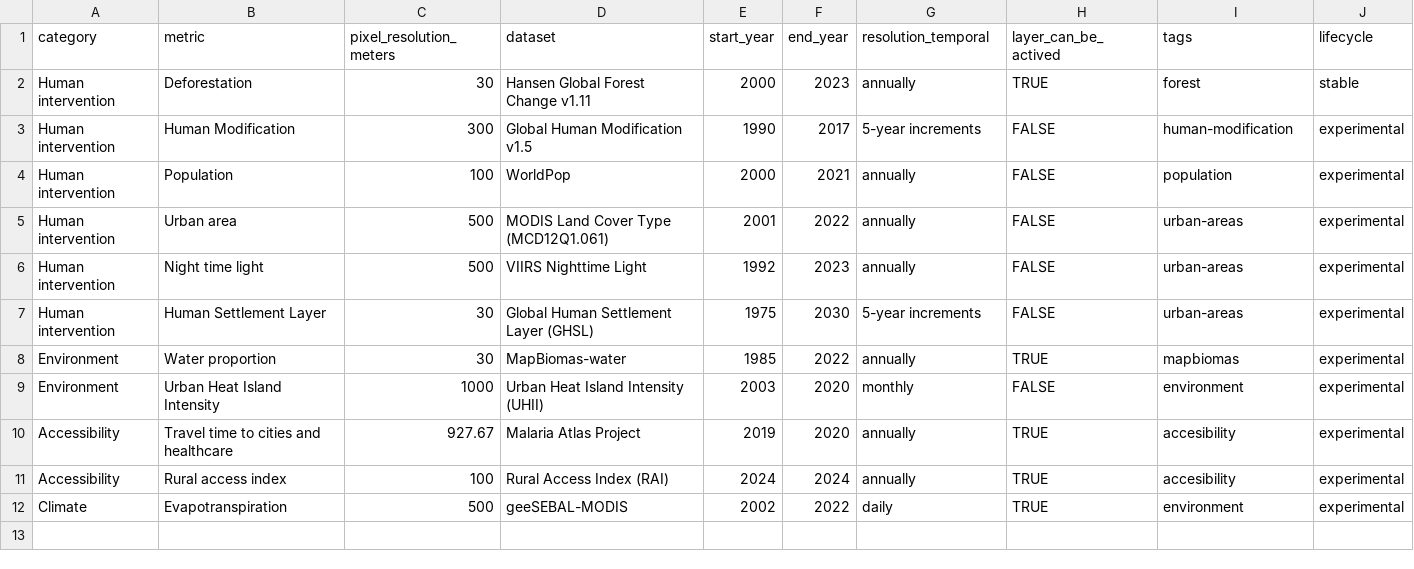
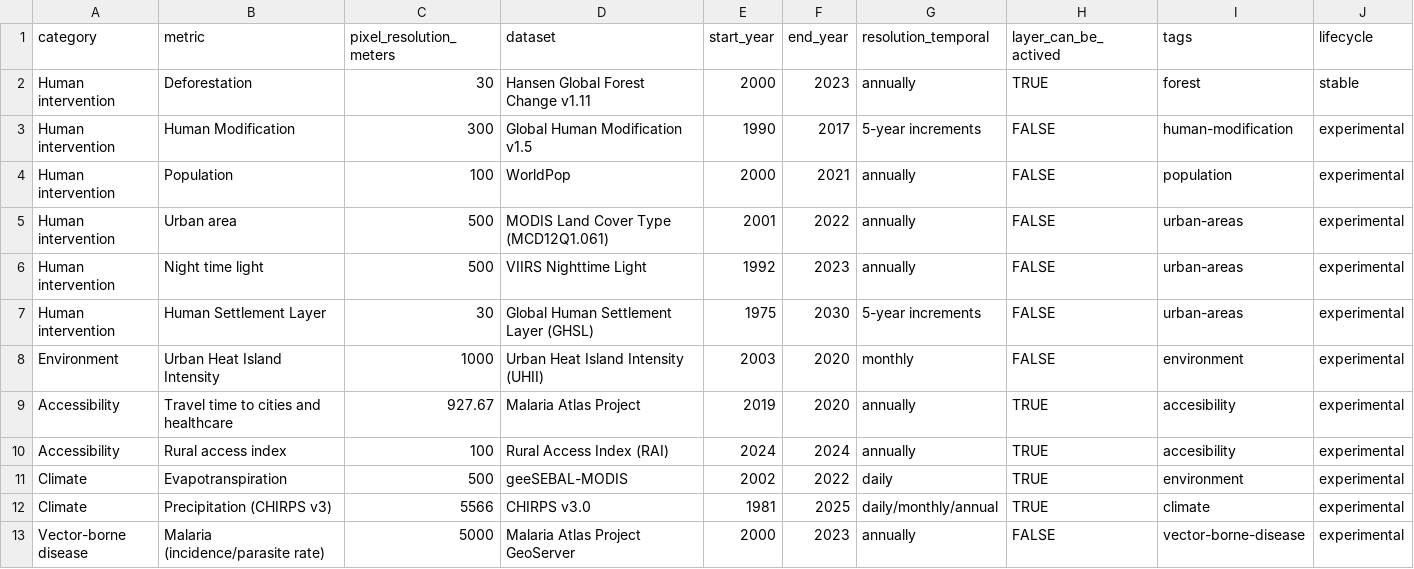
Before and after one commit to harmonize-tools/land4health, a CSV file: inst/exdata/sources.csv, drawn as a sheet; only a part is shown; removed rows and columns are numbered as before the commit, all else as after; rows hold the shown columns only; the diff names each change by its address in the sheet, - before the commit and + after, or states it on an @@ line.

```diff
--- a/inst/exdata/sources.csv
+++ b/inst/exdata/sources.csv
-row 8: Environment | Water proportion | 30 | MapBiomas-water | 1985 | 2022 | annually | TRUE | mapbiomas | experimental
+row 12: Climate | Precipitation (CHIRPS v3) | 5566 | CHIRPS v3.0 | 1981 | 2025 | daily/monthly/annual | TRUE | climate | experimental
+row 13: Vector-borne disease | Malaria (incidence/parasite rate) | 5000 | Malaria Atlas Project GeoServer | 2000 | 2023 | annually | FALSE | vector-borne-disease | experimental
```
Also changed, not shown: 42 other files.
